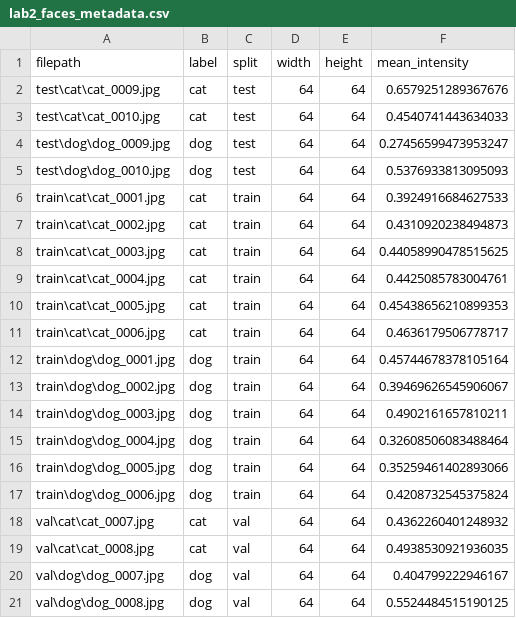
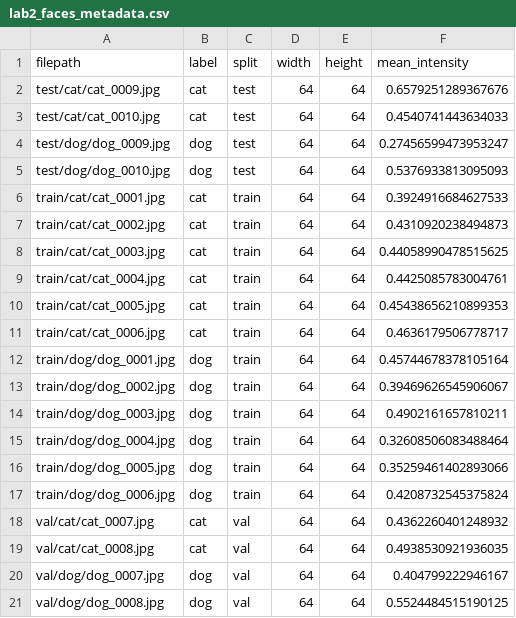
Before and after one commit to vgu-dsai-2026/lab-2-pandas-gathosan012, a CSV file: artifacts/lab2_faces_metadata.csv, drawn as a sheet.

Commit message:
Fix cross-platform paths and metadata return

```diff
--- a/artifacts/lab2_faces_metadata.csv
+++ b/artifacts/lab2_faces_metadata.csv
@@ -1,21 +1,21 @@
 filepath,label,split,width,height,mean_intensity
-test\cat\cat_0009.jpg,cat,test,64,64,0.6579251289367676
-test\cat\cat_0010.jpg,cat,test,64,64,0.4540741443634033
-test\dog\dog_0009.jpg,dog,test,64,64,0.27456599473953247
-test\dog\dog_0010.jpg,dog,test,64,64,0.5376933813095093
-train\cat\cat_0001.jpg,cat,train,64,64,0.3924916684627533
-train\cat\cat_0002.jpg,cat,train,64,64,0.4310920238494873
-train\cat\cat_0003.jpg,cat,train,64,64,0.44058990478515625
-train\cat\cat_0004.jpg,cat,train,64,64,0.4425085783004761
-train\cat\cat_0005.jpg,cat,train,64,64,0.45438656210899353
-train\cat\cat_0006.jpg,cat,train,64,64,0.4636179506778717
-train\dog\dog_0001.jpg,dog,train,64,64,0.45744678378105164
-train\dog\dog_0002.jpg,dog,train,64,64,0.39469626545906067
-train\dog\dog_0003.jpg,dog,train,64,64,0.4902161657810211
-train\dog\dog_0004.jpg,dog,train,64,64,0.32608506083488464
-train\dog\dog_0005.jpg,dog,train,64,64,0.35259461402893066
-train\dog\dog_0006.jpg,dog,train,64,64,0.4208732545375824
-val\cat\cat_0007.jpg,cat,val,64,64,0.4362260401248932
-val\cat\cat_0008.jpg,cat,val,64,64,0.4938530921936035
-val\dog\dog_0007.jpg,dog,val,64,64,0.404799222946167
-val\dog\dog_0008.jpg,dog,val,64,64,0.5524484515190125
+test/cat/cat_0009.jpg,cat,test,64,64,0.6579251289367676
+test/cat/cat_0010.jpg,cat,test,64,64,0.4540741443634033
+test/dog/dog_0009.jpg,dog,test,64,64,0.27456599473953247
+test/dog/dog_0010.jpg,dog,test,64,64,0.5376933813095093
+train/cat/cat_0001.jpg,cat,train,64,64,0.3924916684627533
+train/cat/cat_0002.jpg,cat,train,64,64,0.4310920238494873
+train/cat/cat_0003.jpg,cat,train,64,64,0.44058990478515625
+train/cat/cat_0004.jpg,cat,train,64,64,0.4425085783004761
+train/cat/cat_0005.jpg,cat,train,64,64,0.45438656210899353
+train/cat/cat_0006.jpg,cat,train,64,64,0.4636179506778717
+train/dog/dog_0001.jpg,dog,train,64,64,0.45744678378105164
+train/dog/dog_0002.jpg,dog,train,64,64,0.39469626545906067
+train/dog/dog_0003.jpg,dog,train,64,64,0.4902161657810211
+train/dog/dog_0004.jpg,dog,train,64,64,0.32608506083488464
+train/dog/dog_0005.jpg,dog,train,64,64,0.35259461402893066
+train/dog/dog_0006.jpg,dog,train,64,64,0.4208732545375824
+val/cat/cat_0007.jpg,cat,val,64,64,0.4362260401248932
+val/cat/cat_0008.jpg,cat,val,64,64,0.4938530921936035
+val/dog/dog_0007.jpg,dog,val,64,64,0.404799222946167
+val/dog/dog_0008.jpg,dog,val,64,64,0.5524484515190125
```
